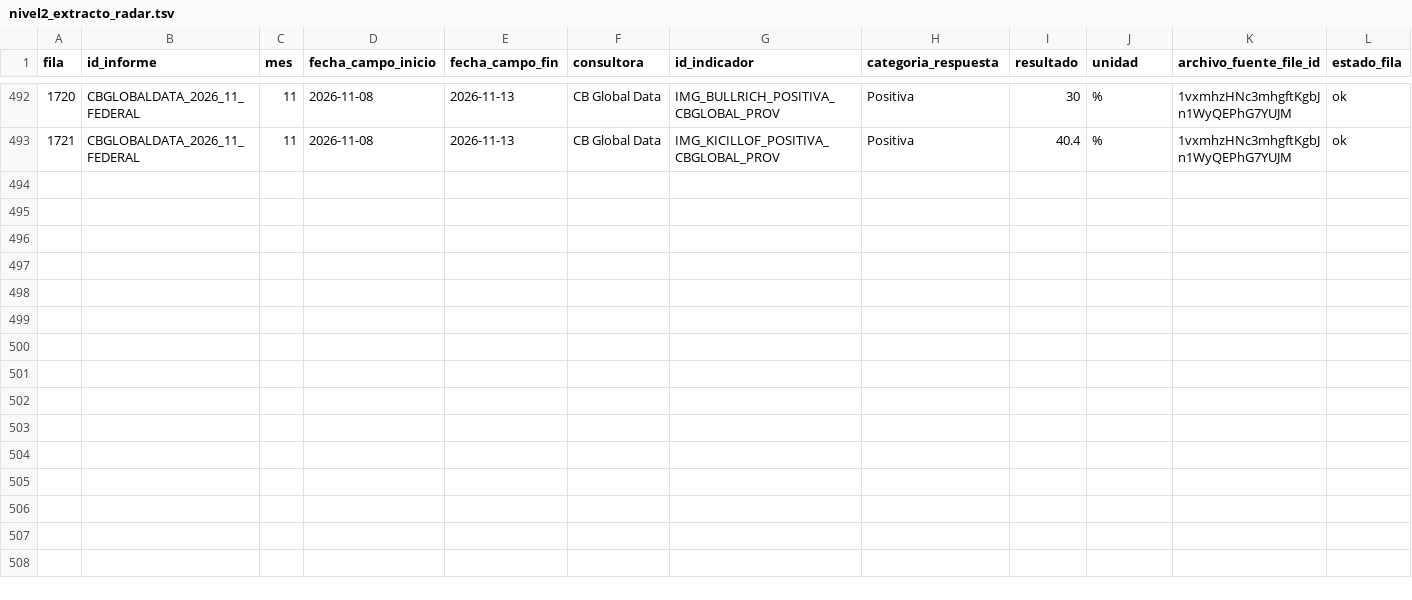
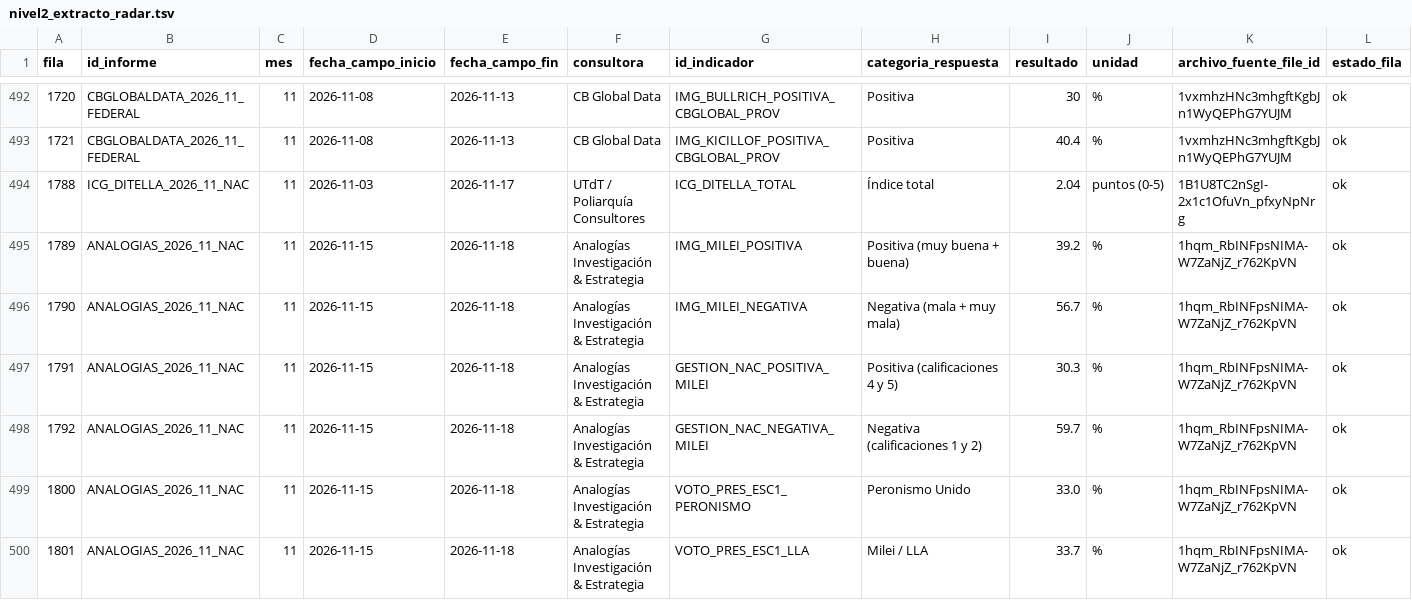
Before and after one commit to IvannaVT/monitor-ar, a TSV file: data/bases/nivel2_extracto_radar.tsv, drawn as a sheet; only a part is shown, gaps mark what is left out.

```diff
--- a/data/bases/nivel2_extracto_radar.tsv
+++ b/data/bases/nivel2_extracto_radar.tsv
@@ -493 +493,8 @@ fila	id_informe	mes	fecha_campo_inicio	fecha_campo_fin	consultora	id_indicador	c
 1721	CBGLOBALDATA_2026_11_FEDERAL	11	2026-11-08	2026-11-13	CB Global Data	IMG_KICILLOF_POSITIVA_CBGLOBAL_PROV	Positiva	40.4	%	1vxmhzHNc3mhgftKgbJn1WyQEPhG7YUJM	ok
+1788	ICG_DITELLA_2026_11_NAC	11	2026-11-03	2026-11-17	UTdT / Poliarquía Consultores	ICG_DITELLA_TOTAL	Índice total	2.04	puntos (0-5)	1B1U8TC2nSgI-2x1c1OfuVn_pfxyNpNrg	ok
+1789	ANALOGIAS_2026_11_NAC	11	2026-11-15	2026-11-18	Analogías Investigación & Estrategia	IMG_MILEI_POSITIVA	Positiva (muy buena + buena)	39.2	%	1hqm_RbINFpsNIMA-W7ZaNjZ_r762KpVN	ok
+1790	ANALOGIAS_2026_11_NAC	11	2026-11-15	2026-11-18	Analogías Investigación & Estrategia	IMG_MILEI_NEGATIVA	Negativa (mala + muy mala)	56.7	%	1hqm_RbINFpsNIMA-W7ZaNjZ_r762KpVN	ok
+1791	ANALOGIAS_2026_11_NAC	11	2026-11-15	2026-11-18	Analogías Investigación & Estrategia	GESTION_NAC_POSITIVA_MILEI	Positiva (calificaciones 4 y 5)	30.3	%	1hqm_RbINFpsNIMA-W7ZaNjZ_r762KpVN	ok
+1792	ANALOGIAS_2026_11_NAC	11	2026-11-15	2026-11-18	Analogías Investigación & Estrategia	GESTION_NAC_NEGATIVA_MILEI	Negativa (calificaciones 1 y 2)	59.7	%	1hqm_RbINFpsNIMA-W7ZaNjZ_r762KpVN	ok
+1800	ANALOGIAS_2026_11_NAC	11	2026-11-15	2026-11-18	Analogías Investigación & Estrategia	VOTO_PRES_ESC1_PERONISMO	Peronismo Unido	33.0	%	1hqm_RbINFpsNIMA-W7ZaNjZ_r762KpVN	ok
+1801	ANALOGIAS_2026_11_NAC	11	2026-11-15	2026-11-18	Analogías Investigación & Estrategia	VOTO_PRES_ESC1_LLA	Milei / LLA	33.7	%	1hqm_RbINFpsNIMA-W7ZaNjZ_r762KpVN	ok
```
Also changed, not shown: data/bases/nivel2_extracto_pares.tsv, data/radar_trazabilidad.csv, 3 other files.
